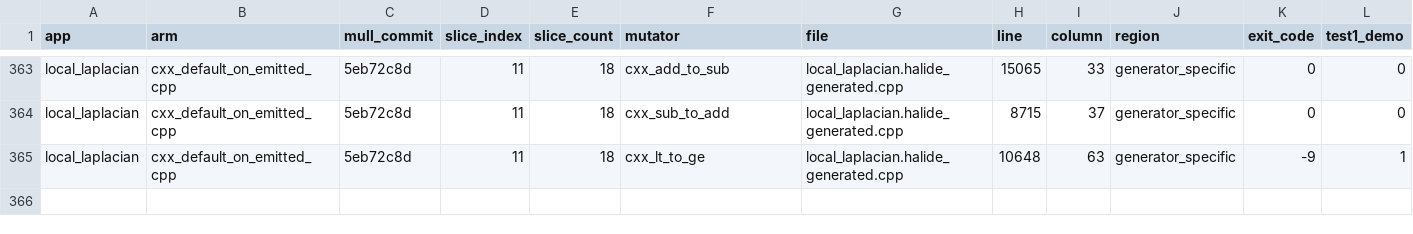
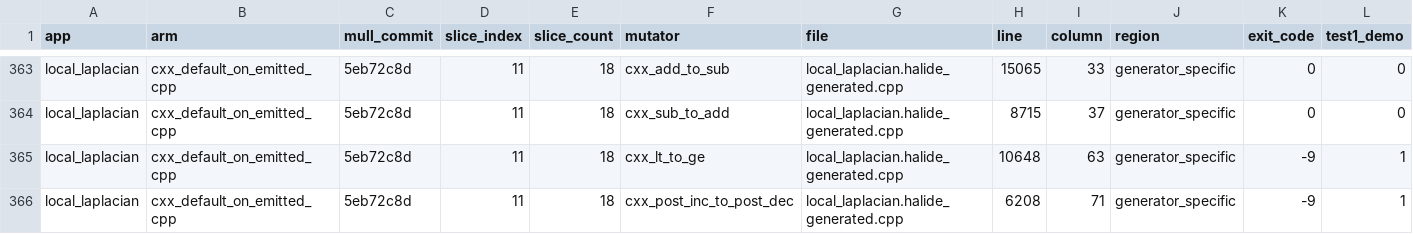
Before and after one commit to ardier/Halide-mutation, a CSV file: mutation/results-arm-c/sliced/raw/local_laplacian-slice11of18.csv, drawn as a sheet; only a part is shown, gaps mark what is left out; rows hold the shown columns only; the diff names each change by its address in the sheet, - before the commit and + after, or states it on an @@ line.

Commit message:
mutation: arm-C sliced instrumentation, incremental
Slices are instrumented one at a time (peak RSS is one slice, never a
multiple) and each slice's mutants are then run wide behind Mull's env-var
dispatch. Committed per slice so an interrupted run loses at most one slice.

Per-app cores-per-process (R) values are INDICATIVE ONLY: the sampler counts
only processes alive at both ends of a 10 s window, which under-samples in the
low-concurrency pilot regime where it runs. It returned n/a for bgu and its
interpolate figure was probably taken from one long-lived timeout process.
Concurrency is capped at CORE_BUDGET/2 and does not depend on R.

Peak RSS per million cost units measured at 1.17 (interpolate) to 1.49 (bgu);
size with the upper end.

test2_golden is RE-DERIVED AT MERGE for every row, not taken as written.
The harness scored test2=1 on any driver failure, but a crash, abort or
timeout writes no artifact, so the output comparison never had an input.
Re-derivation uses exit_code, which is recorded per row: exit_code != 0 ->
test2 = NOT_RUN (empty), which is deliberately distinct from surviving (0).
BOUNDARY: every slice committed so far was WRITTEN by the pre-fix harness
(the detached runall process holds its own module copy and was deliberately
not restarted), so no row is natively correct yet and all rows are corrected
at merge. tracka.py is fixed, so rows written after any future restart are
natively correct; the re-derivation is idempotent and safe on those too.
killed_any is unaffected -- every spurious test2 kill was already a test1
kill -- so totals and partition validation were never wrong.

test1_demo is bit-for-bit identical to (exit_code != 0). It measures process
exit status, NOT what the shipped test asserts; most drivers here assert
nothing and merely print. Do not describe it as the shipped test verdict.

```diff
--- a/mutation/results-arm-c/sliced/raw/local_laplacian-slice11of18.csv
+++ b/mutation/results-arm-c/sliced/raw/local_laplacian-slice11of18.csv
+row 366: local_laplacian | cxx_default_on_emitted_cpp | 5eb72c8d | 11 | 18 | cxx_post_inc_to_post_dec | local_laplacian.halide_generated.cpp | 6208 | 71 | generator_specific | -9 | 1
```
Also changed, not shown: 4 other files.
